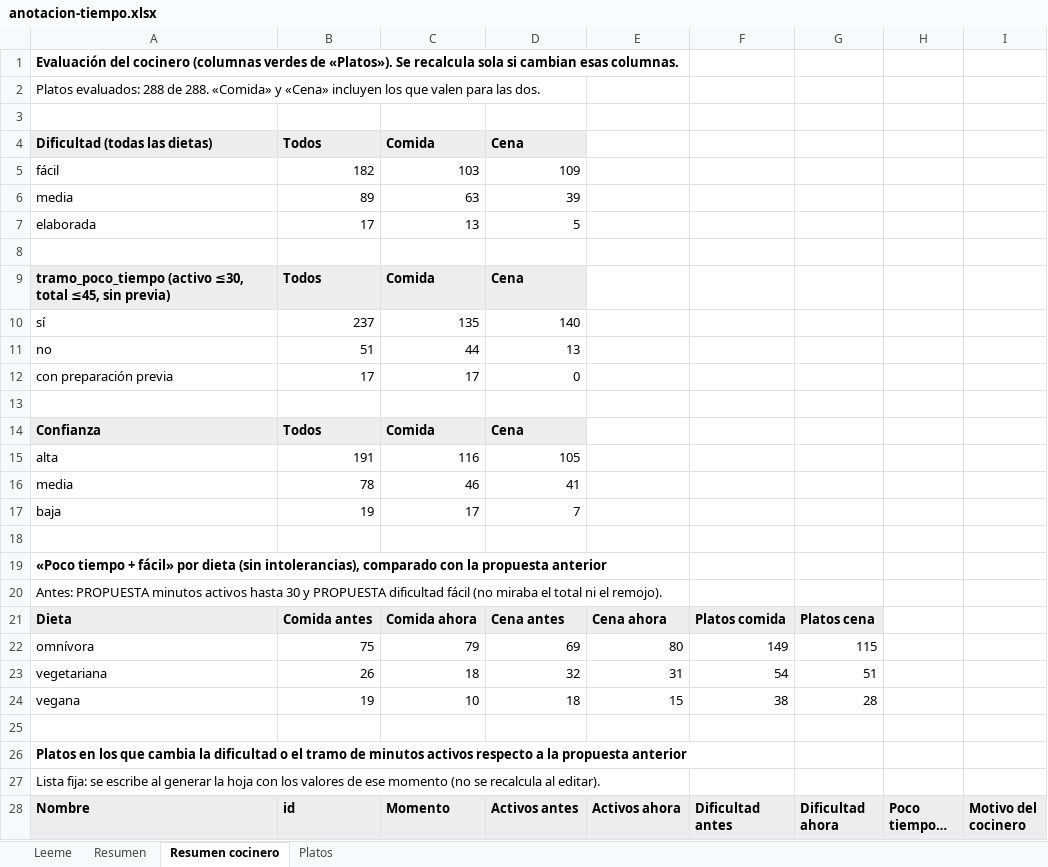
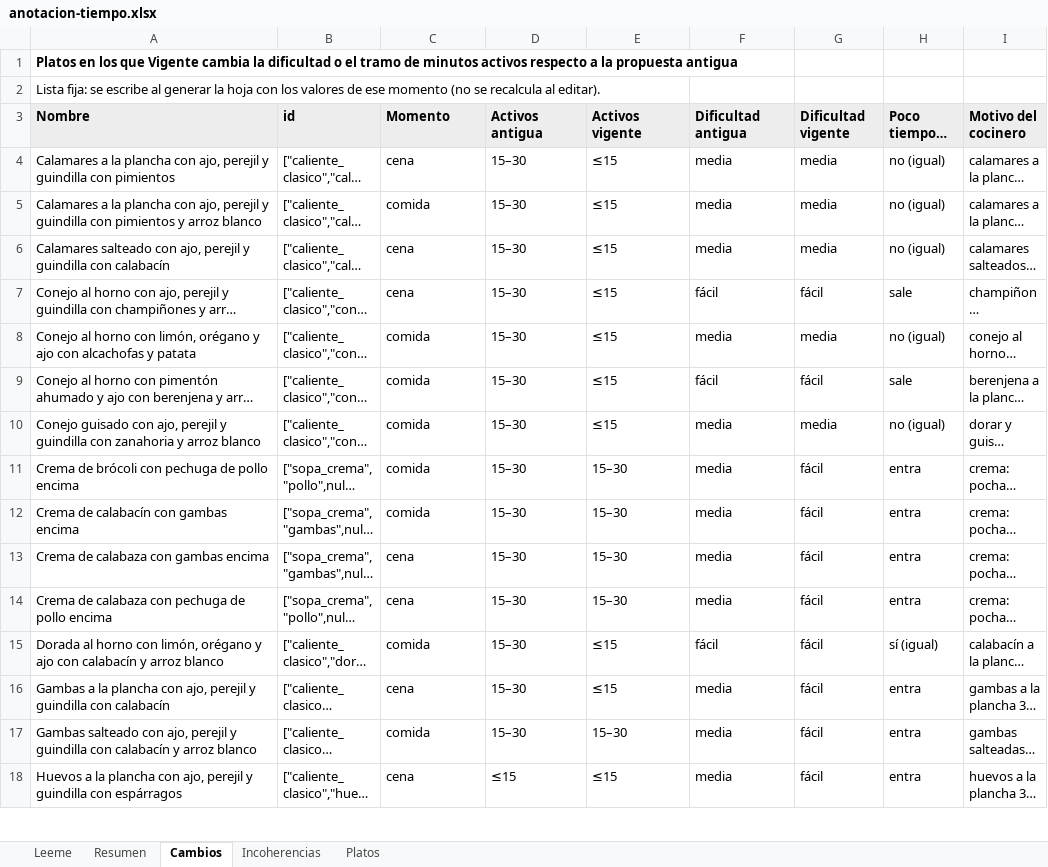
Before and after one commit to javivalmich/Nutiplan, an Excel workbook: scripts/banco/medicion/tiempo-dificultad/anotacion-tiempo.xlsx, sheet Cambios, drawn as a sheet; only a part is shown; the shorter side is filled out with more unchanged rows; long unchanged cells end in …; values as stored, in another font and other column widths than the file's, no borders; removed rows and columns are numbered as before the commit, all else as after; the diff covers the shown part only; the diff names each change by its address in the sheet, - before the commit and + after, or states it on an @@ line.

```diff
--- a/scripts/banco/medicion/tiempo-dificultad/anotacion-tiempo.xlsx (sheet Cambios)
+++ b/scripts/banco/medicion/tiempo-dificultad/anotacion-tiempo.xlsx (sheet Cambios)
-sheet tab: Resumen cocinero
+sheet tab: Cambios
+sheet tab: Incoherencias
-A1 (Nombre): Evaluación del cocinero (columnas verdes de «Platos»). Se recalcula sola si cambian esas columnas.
+A1 (Nombre): Platos en los que Vigente cambia la dificultad o el tramo de minutos activos respecto a la propuesta antigua
-row 2: Platos evaluados: 288 de 288. «Comida» y «Cena» incluyen los que valen para las dos.
-row 3: (empty)
-row 4: Dificultad (todas las dietas) | Todos | Comida | Cena
-row 5: fácil | 182 | 103 | 109
-row 6: media | 89 | 63 | 39
-row 7: elaborada | 17 | 13 | 5
-row 8: (empty)
-row 9: tramo_poco_tiempo (activo ≤30, total ≤45, sin previa) | Todos | Comida | Cena
-row 10: sí | 237 | 135 | 140
-row 11: no | 51 | 44 | 13
-row 12: con preparación previa | 17 | 17 | 0
-row 13: (empty)
-row 14: Confianza | Todos | Comida | Cena
-row 15: alta | 191 | 116 | 105
-row 16: media | 78 | 46 | 41
-row 17: baja | 19 | 17 | 7
-row 18: (empty)
-row 19: «Poco tiempo + fácil» por dieta (sin intolerancias), comparado con la propuesta anterior
-row 20: Antes: PROPUESTA minutos activos hasta 30 y PROPUESTA dificultad fácil (no miraba el total ni el remojo).
-row 21: Dieta | Comida antes | Comida ahora | Cena antes | Cena ahora | Platos comida | Platos cena
-row 22: omnívora | 75 | 79 | 69 | 80 | 149 | 115
-row 23: vegetariana | 26 | 18 | 32 | 31 | 54 | 51
-row 24: vegana | 19 | 10 | 18 | 15 | 38 | 28
-row 25: (empty)
-row 26: Platos en los que cambia la dificultad o el tramo de minutos activos respecto a la propuesta anterior
-D3: Activos antes
+D3: Activos antigua
-E3: Activos ahora
+E3: Activos vigente
-F3: Dificultad antes
+F3: Dificultad antigua
-G3: Dificultad ahora
+G3: Dificultad vigente
```
Also changed, not shown: 1 removed row and 5 edited cells elsewhere in this sheet, sheet Platos, sheet Resumen, sheet Leeme, formulas that keep their value, 1 other file.
